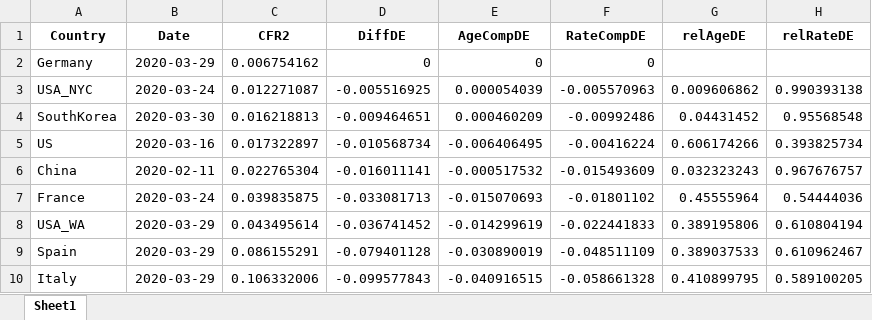
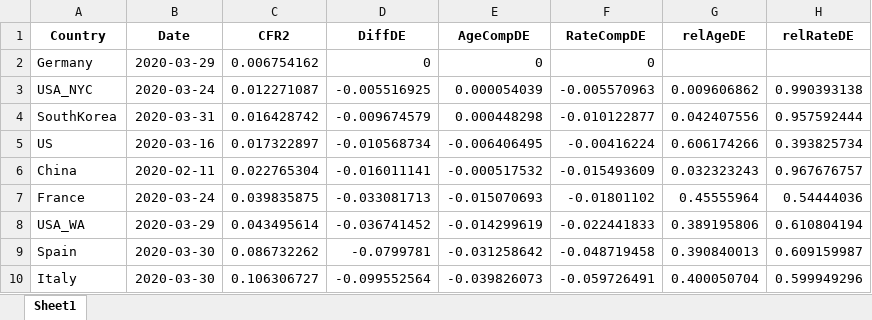
Before and after one commit to timriffe/covid_demog, an Excel workbook: Output/AppendixTab1.xlsx, sheet Sheet1, drawn as a sheet; values as stored, in another font and other column widths than the file's, no borders; the diff names each change by its address in the sheet, - before the commit and + after, or states it on an @@ line.

```diff
--- a/Output/AppendixTab1.xlsx (sheet Sheet1)
+++ b/Output/AppendixTab1.xlsx (sheet Sheet1)
-B4 (Date): 2020-03-30
+B4 (Date): 2020-03-31
-C4 (CFR2): 0.016218813
+C4 (CFR2): 0.016428742
-D4 (DiffDE): -0.009464651
+D4 (DiffDE): -0.009674579
-E4 (AgeCompDE): 0.000460209
+E4 (AgeCompDE): 0.000448298
-F4 (RateCompDE): -0.00992486
+F4 (RateCompDE): -0.010122877
-G4 (relAgeDE): 0.04431452
+G4 (relAgeDE): 0.042407556
-H4 (relRateDE): 0.95568548
+H4 (relRateDE): 0.957592444
-B9:B10 (Date): 2020-03-29
+B9:B10 (Date): 2020-03-30
-C9 (CFR2): 0.086155291
+C9 (CFR2): 0.086732262
-D9 (DiffDE): -0.079401128
+D9 (DiffDE): -0.0799781
-E9 (AgeCompDE): -0.030890019
+E9 (AgeCompDE): -0.031258642
-F9 (RateCompDE): -0.048511109
+F9 (RateCompDE): -0.048719458
-G9 (relAgeDE): 0.389037533
+G9 (relAgeDE): 0.390840013
-H9 (relRateDE): 0.610962467
+H9 (relRateDE): 0.609159987
-C10 (CFR2): 0.106332006
+C10 (CFR2): 0.106306727
-D10 (DiffDE): -0.099577843
+D10 (DiffDE): -0.099552564
-E10 (AgeCompDE): -0.040916515
+E10 (AgeCompDE): -0.039826073
-F10 (RateCompDE): -0.058661328
+F10 (RateCompDE): -0.059726491
-G10 (relAgeDE): 0.410899795
+G10 (relAgeDE): 0.400050704
-H10 (relRateDE): 0.589100205
+H10 (relRateDE): 0.599949296
```
Also changed, not shown: Output/AppendixTab2.xlsx, Output/Table2.xlsx, 1 other file.
